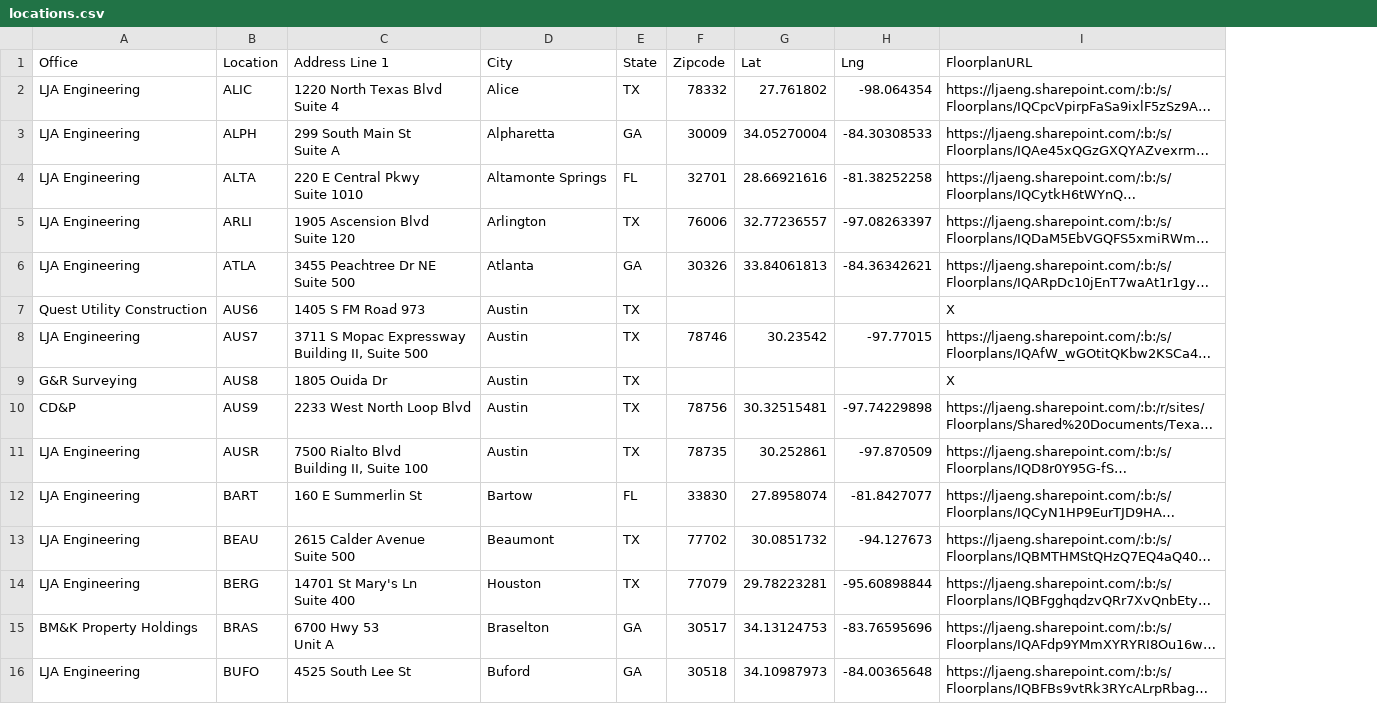
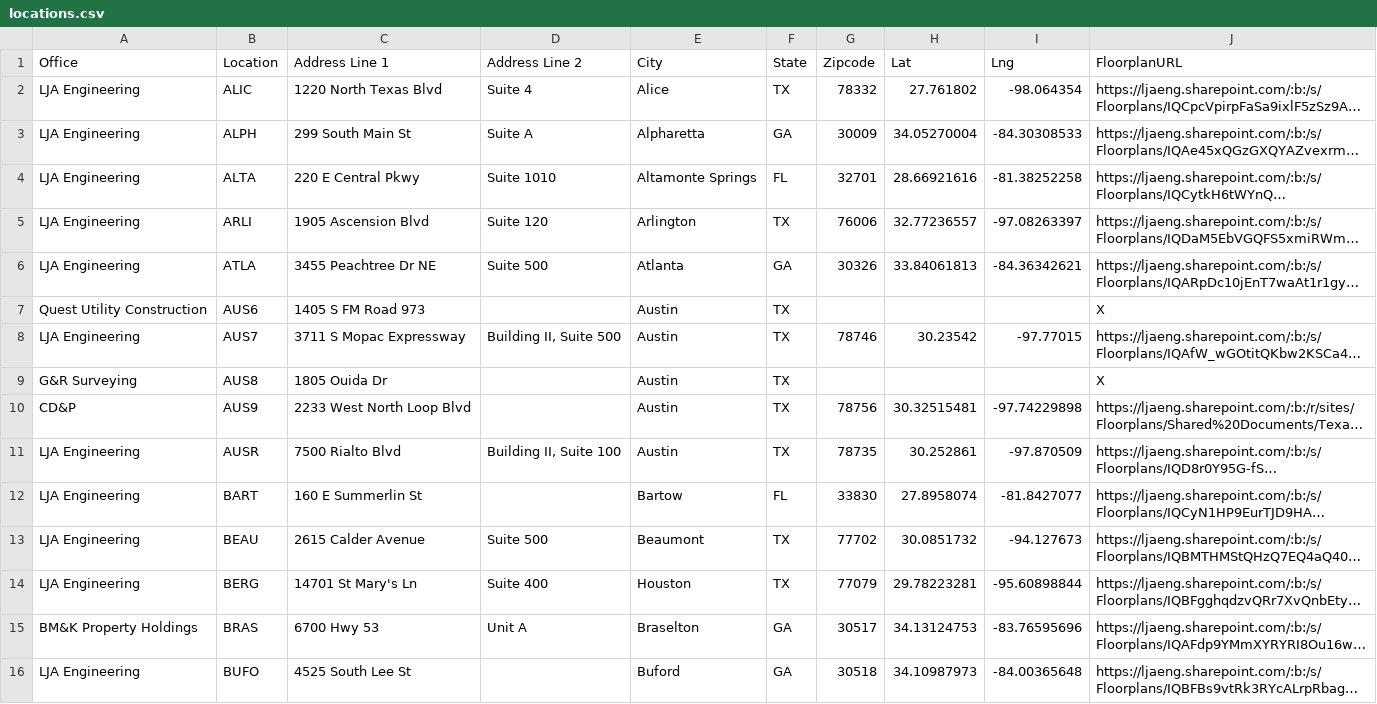
Before and after one commit to btseng-ai/OfficeLocations, a CSV file: locations.csv, drawn as a sheet; only a part is shown; long unchanged cells end in …; ↵ is a line break in a cell; the diff covers the shown part only; the diff names each change by its address in the sheet, - before the commit and + after, or states it on an @@ line.

Commit message:
updated addr2 script line

```diff
--- a/locations.csv
+++ b/locations.csv
+column D (Address Line 2), rows 2-15: Suite 4 | Suite A | Suite 1010 | Suite 120 | Suite 500 |  | Building II, Suite 500 |  |  | Building II, Suite 100 |  | Suite 500 | Suite 400 | Unit A
-C2 (Address Line 1): 1220 North Texas Blvd ↵ Suite 4
+C2 (Address Line 1): 1220 North Texas Blvd
-C3 (Address Line 1): 299 South Main St ↵ Suite A
+C3 (Address Line 1): 299 South Main St
-C4 (Address Line 1): 220 E Central Pkwy ↵ Suite 1010
+C4 (Address Line 1): 220 E Central Pkwy
-C5 (Address Line 1): 1905 Ascension Blvd ↵ Suite 120
+C5 (Address Line 1): 1905 Ascension Blvd
-C6 (Address Line 1): 3455 Peachtree Dr NE ↵ Suite 500
+C6 (Address Line 1): 3455 Peachtree Dr NE
-C8 (Address Line 1): 3711 S Mopac Expressway ↵ Building II, Suite 500
+C8 (Address Line 1): 3711 S Mopac Expressway
-C11 (Address Line 1): 7500 Rialto Blvd ↵ Building II, Suite 100
+C11 (Address Line 1): 7500 Rialto Blvd
-C13 (Address Line 1): 2615 Calder Avenue ↵ Suite 500
+C13 (Address Line 1): 2615 Calder Avenue
-C14 (Address Line 1): 14701 St Mary's Ln ↵ Suite 400
+C14 (Address Line 1): 14701 St Mary's Ln
-C15 (Address Line 1): 6700 Hwy 53 ↵ Unit A
+C15 (Address Line 1): 6700 Hwy 53
```
Also changed, not shown: 67 edited cells elsewhere in this file, 1 other file.
